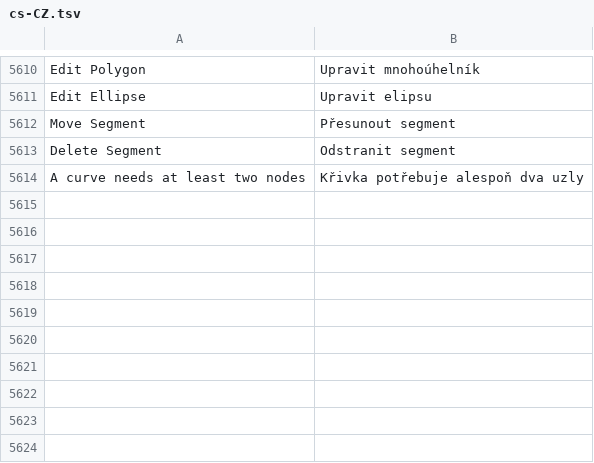
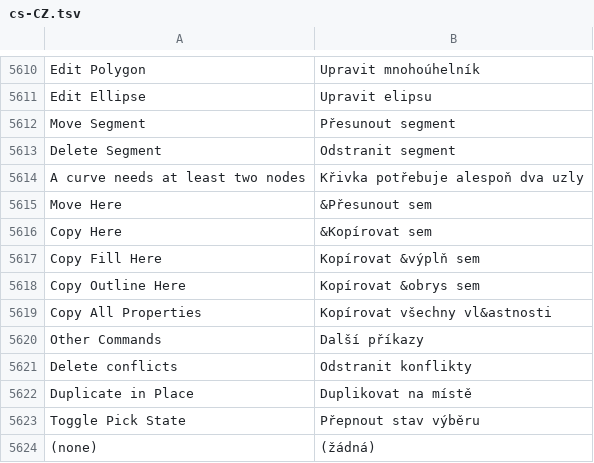
Before and after one commit to toim22/AnyVector, a TSV file: crates/anyvector/assets/i18n/cs-CZ.tsv, drawn as a sheet; only a part is shown, gaps mark what is left out; the diff names each change by its address in the sheet, - before the commit and + after, or states it on an @@ line.

```diff
--- a/crates/anyvector/assets/i18n/cs-CZ.tsv
+++ b/crates/anyvector/assets/i18n/cs-CZ.tsv
+row 5615: Move Here | &Přesunout sem
+row 5616: Copy Here | &Kopírovat sem
+row 5617: Copy Fill Here | Kopírovat &výplň sem
+row 5618: Copy Outline Here | Kopírovat &obrys sem
+row 5619: Copy All Properties | Kopírovat všechny vl&astnosti
+row 5620: Other Commands | Další příkazy
+row 5621: Delete conflicts | Odstranit konflikty
+row 5622: Duplicate in Place | Duplikovat na místě
+row 5623: Toggle Pick State | Přepnout stav výběru
+row 5624: (none) | (žádná)
```
Also changed, not shown: crates/anyvector/assets/i18n/de-DE.tsv, crates/anyvector/assets/i18n/fr-FR.tsv, 27 other files.
